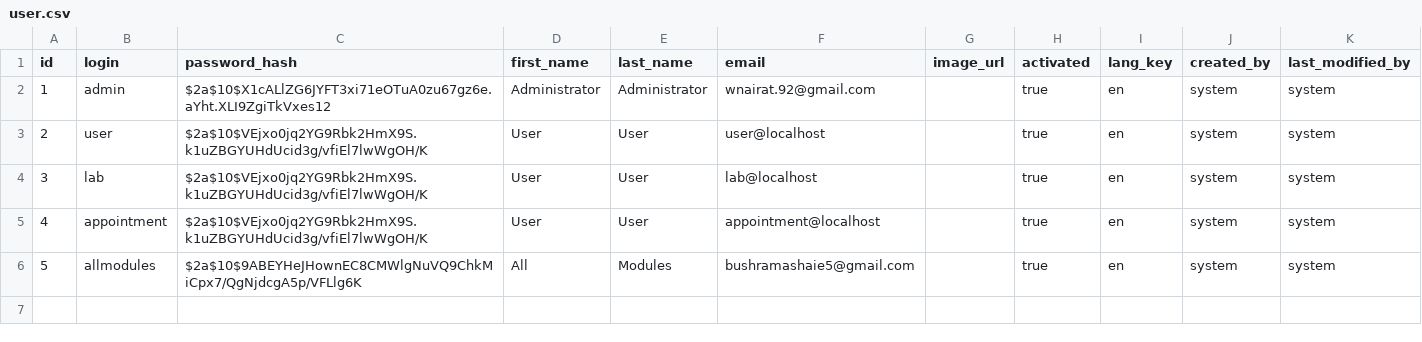
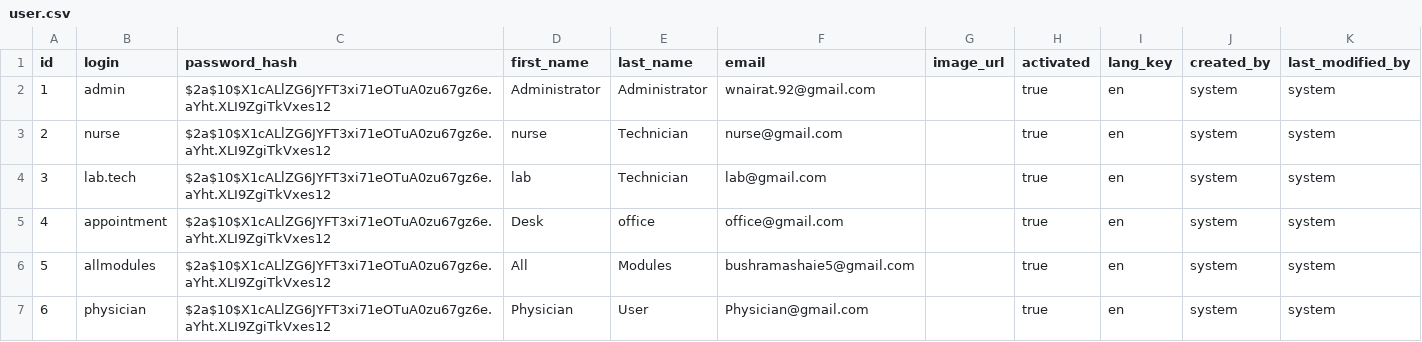
Before and after one commit to dazzle-tech/dazzle-asklepios-gateway, a CSV file: src/main/resources/config/liquibase/data/user.csv, drawn as a sheet.

Commit message:
add users with roles

```diff
--- a/src/main/resources/config/liquibase/data/user.csv
+++ b/src/main/resources/config/liquibase/data/user.csv
@@ -2,5 +2,6 @@ id;login;password_hash;first_name;last_name;email;image_url;activated;lang_key;c
 1;admin;$2a$10$X1cALlZG6JYFT3xi71eOTuA0zu67gz6e.aYht.XLI9ZgiTkVxes12;Administrator;Administrator;wnairat.92@gmail.com;;true;en;system;system
-2;user;$2a$10$VEjxo0jq2YG9Rbk2HmX9S.k1uZBGYUHdUcid3g/vfiEl7lwWgOH/K;User;User;user@localhost;;true;en;system;system
-3;lab;$2a$10$VEjxo0jq2YG9Rbk2HmX9S.k1uZBGYUHdUcid3g/vfiEl7lwWgOH/K;User;User;lab@localhost;;true;en;system;system
-4;appointment;$2a$10$VEjxo0jq2YG9Rbk2HmX9S.k1uZBGYUHdUcid3g/vfiEl7lwWgOH/K;User;User;appointment@localhost;;true;en;system;system
-5;allmodules;$2a$10$9ABEYHeJHownEC8CMWlgNuVQ9ChkMiCpx7/QgNjdcgA5p/VFLlg6K;All;Modules;bushramashaie5@gmail.com;;true;en;system;system
+2;nurse;$2a$10$X1cALlZG6JYFT3xi71eOTuA0zu67gz6e.aYht.XLI9ZgiTkVxes12;nurse;Technician;nurse@gmail.com;;true;en;system;system
+3;lab.tech;$2a$10$X1cALlZG6JYFT3xi71eOTuA0zu67gz6e.aYht.XLI9ZgiTkVxes12;lab;Technician;lab@gmail.com;;true;en;system;system
+4;appointment;$2a$10$X1cALlZG6JYFT3xi71eOTuA0zu67gz6e.aYht.XLI9ZgiTkVxes12;Desk;office;office@gmail.com;;true;en;system;system
+5;allmodules;$2a$10$X1cALlZG6JYFT3xi71eOTuA0zu67gz6e.aYht.XLI9ZgiTkVxes12;All;Modules;bushramashaie5@gmail.com;;true;en;system;system
+6;physician;$2a$10$X1cALlZG6JYFT3xi71eOTuA0zu67gz6e.aYht.XLI9ZgiTkVxes12;Physician;User;Physician@gmail.com;;true;en;system;system
```
Also changed, not shown: 4 other files.
